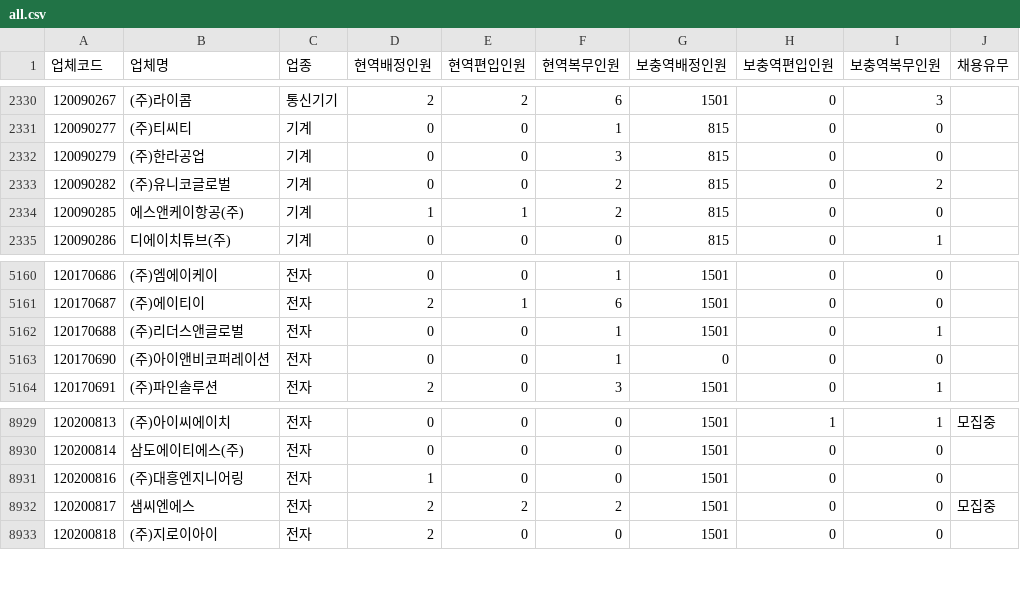
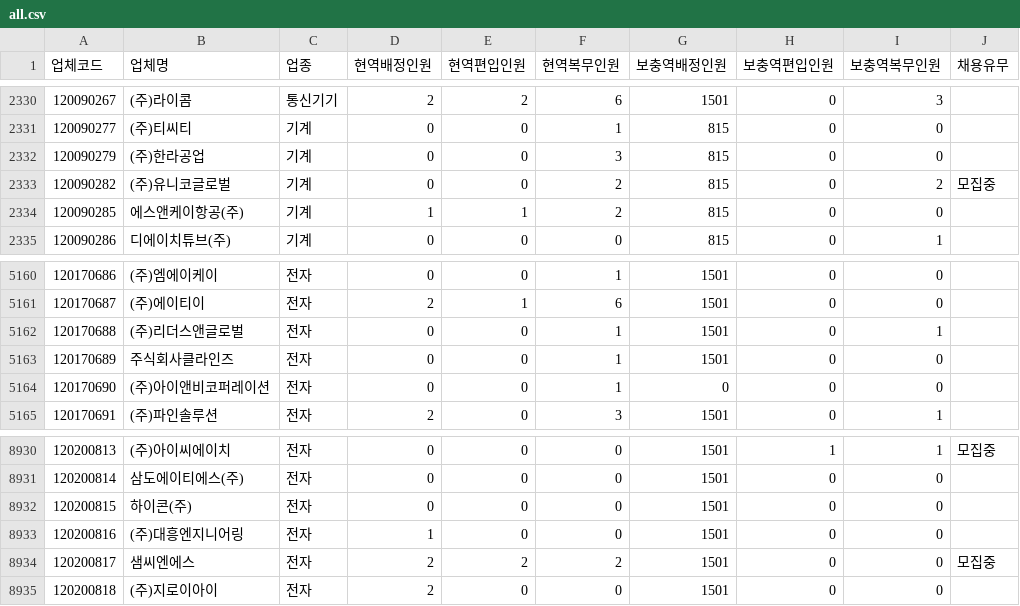
Before and after one commit to stleamist/mma-company-crawler, a CSV file: result/all.csv, drawn as a sheet; only a part is shown, gaps mark what is left out.

```diff
--- a/result/all.csv
+++ b/result/all.csv
@@ -2332,3 +2332,3 @@
 120090279,(주)한라공업,기계,0,0,3,815,0,0,
-120090282,(주)유니코글로벌,기계,0,0,2,815,0,2,
+120090282,(주)유니코글로벌,기계,0,0,2,815,0,2,모집중
 120090285,에스앤케이항공(주),기계,1,1,2,815,0,0,
@@ -5162,2 +5162,3 @@
 120170688,(주)리더스앤글로벌,전자,0,0,1,1501,0,1,
+120170689,주식회사클라인즈,전자,0,0,1,1501,0,0,
 120170690,(주)아이앤비코퍼레이션,전자,0,0,1,0,0,0,
@@ -8930,2 +8931,3 @@
 120200814,삼도에이티에스(주),전자,0,0,0,1501,0,0,
+120200815,하이콘(주),전자,0,0,0,1501,0,0,
 120200816,(주)대흥엔지니어링,전자,1,0,0,1501,0,0,
```
Also changed, not shown: result/raw.csv.
